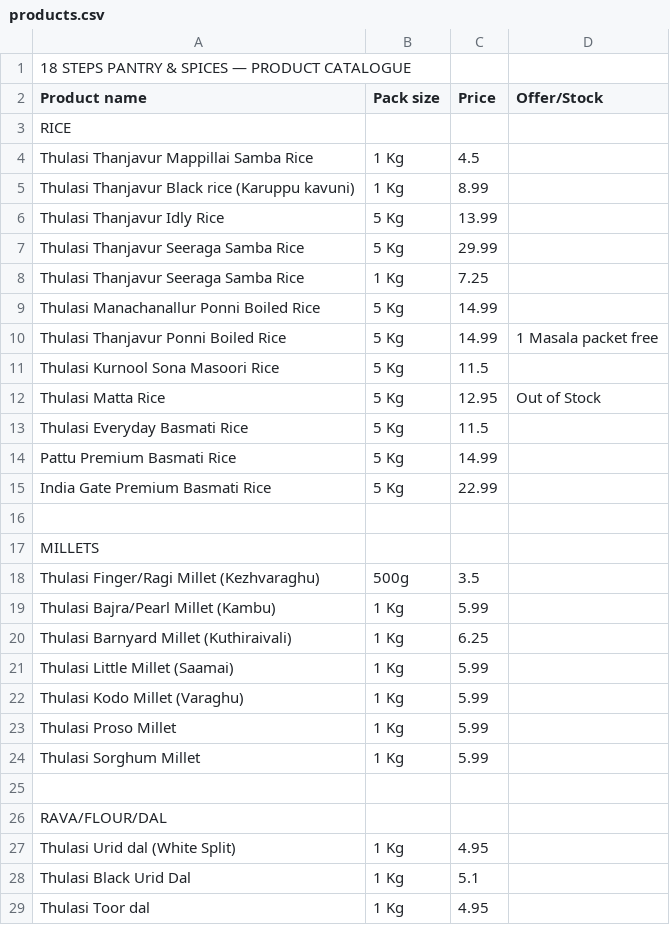
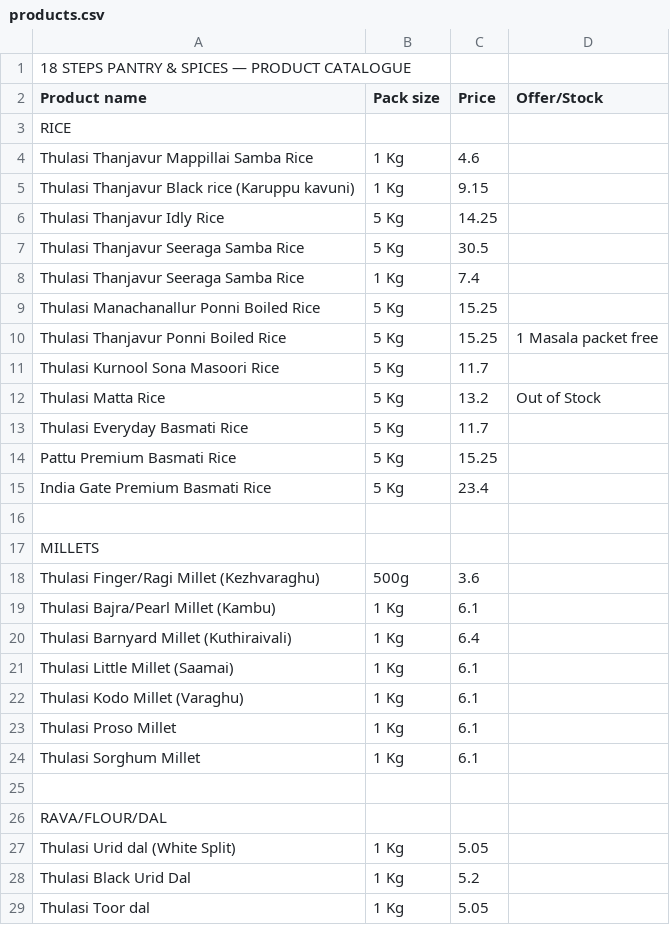
Before and after one commit to 18stepspantry/catalogue, a CSV file: products.csv, drawn as a sheet; only a part is shown; the diff covers the shown part only.

Commit message:
Add files via upload

```diff
--- a/products.csv
+++ b/products.csv
@@ -3,27 +3,27 @@ Product name,Pack size,Price,Offer/Stock
 RICE,,,
-Thulasi Thanjavur Mappillai Samba Rice,1 Kg,4.5,
-Thulasi Thanjavur Black rice (Karuppu kavuni),1 Kg,8.99,
-Thulasi Thanjavur Idly Rice,5 Kg,13.99,
-Thulasi Thanjavur Seeraga Samba Rice,5 Kg,29.99,
-Thulasi Thanjavur Seeraga Samba Rice,1 Kg,7.25,
-Thulasi Manachanallur Ponni Boiled Rice,5 Kg,14.99,
-Thulasi Thanjavur Ponni Boiled Rice,5 Kg,14.99,1 Masala packet free
-Thulasi Kurnool Sona Masoori Rice,5 Kg,11.5,
-Thulasi Matta Rice,5 Kg,12.95,Out of Stock
-Thulasi Everyday Basmati Rice,5 Kg,11.5,
-Pattu Premium Basmati Rice,5 Kg,14.99,
-India Gate Premium Basmati Rice,5 Kg,22.99,
+Thulasi Thanjavur Mappillai Samba Rice,1 Kg,4.6,
+Thulasi Thanjavur Black rice (Karuppu kavuni),1 Kg,9.15,
+Thulasi Thanjavur Idly Rice,5 Kg,14.25,
+Thulasi Thanjavur Seeraga Samba Rice,5 Kg,30.5,
+Thulasi Thanjavur Seeraga Samba Rice,1 Kg,7.4,
+Thulasi Manachanallur Ponni Boiled Rice,5 Kg,15.25,
+Thulasi Thanjavur Ponni Boiled Rice,5 Kg,15.25,1 Masala packet free
+Thulasi Kurnool Sona Masoori Rice,5 Kg,11.7,
+Thulasi Matta Rice,5 Kg,13.2,Out of Stock
+Thulasi Everyday Basmati Rice,5 Kg,11.7,
+Pattu Premium Basmati Rice,5 Kg,15.25,
+India Gate Premium Basmati Rice,5 Kg,23.4,
 ,,,
 MILLETS,,,
-Thulasi Finger/Ragi Millet (Kezhvaraghu),500g,3.5,
-Thulasi Bajra/Pearl Millet (Kambu),1 Kg,5.99,
-Thulasi Barnyard Millet (Kuthiraivali),1 Kg,6.25,
-Thulasi Little Millet (Saamai),1 Kg,5.99,
-Thulasi Kodo Millet (Varaghu),1 Kg,5.99,
-Thulasi Proso Millet,1 Kg,5.99,
-Thulasi Sorghum Millet,1 Kg,5.99,
+Thulasi Finger/Ragi Millet (Kezhvaraghu),500g,3.6,
+Thulasi Bajra/Pearl Millet (Kambu),1 Kg,6.1,
+Thulasi Barnyard Millet (Kuthiraivali),1 Kg,6.4,
+Thulasi Little Millet (Saamai),1 Kg,6.1,
+Thulasi Kodo Millet (Varaghu),1 Kg,6.1,
+Thulasi Proso Millet,1 Kg,6.1,
+Thulasi Sorghum Millet,1 Kg,6.1,
 ,,,
 RAVA/FLOUR/DAL,,,
-Thulasi Urid dal (White Split),1 Kg,4.95,
-Thulasi Black Urid Dal,1 Kg,5.1,
-Thulasi Toor dal,1 Kg,4.95,
+Thulasi Urid dal (White Split),1 Kg,5.05,
+Thulasi Black Urid Dal,1 Kg,5.2,
+Thulasi Toor dal,1 Kg,5.05,
```
Also changed, not shown: 79 edited cells elsewhere in this file.
